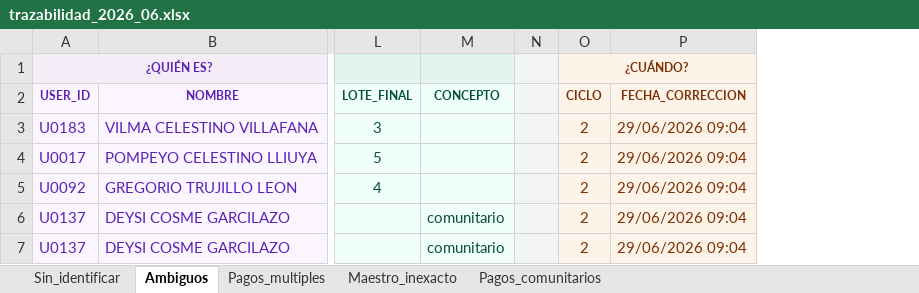
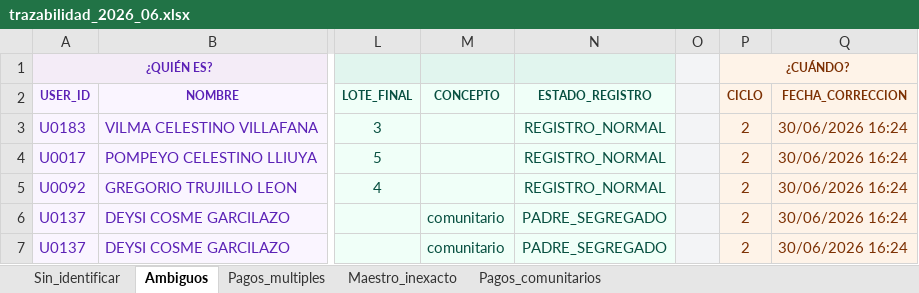
Before and after one commit to Thariel198/jaas-saas, an Excel workbook: 4_pagos/yape/motor_matching/trazabilidad/trazabilidad_2026_06.xlsx, sheet Ambiguos, drawn as a sheet; only a part is shown, gaps mark what is left out; values as stored, in another font and other column widths than the file's, no borders; addresses are those after the commit; the diff names each change by its address in the sheet, - before the commit and + after, or states it on an @@ line.

```diff
--- a/4_pagos/yape/motor_matching/trazabilidad/trazabilidad_2026_06.xlsx (sheet Ambiguos)
+++ b/4_pagos/yape/motor_matching/trazabilidad/trazabilidad_2026_06.xlsx (sheet Ambiguos)
+column N (ESTADO_REGISTRO), rows 3-7: REGISTRO_NORMAL | REGISTRO_NORMAL | REGISTRO_NORMAL | PADRE_SEGREGADO | PADRE_SEGREGADO
-Q3:Q7 (FECHA_CORRECCION): 29/06/2026 09:04
+Q3:Q7 (FECHA_CORRECCION): 30/06/2026 16:24
```
Also changed, not shown: sheet Pagos_comunitarios, sheet Sin_identificar, sheet Maestro_inexacto, shared/blancos_acumulados.xlsx, shared/planilla_mes/planilla_2026-06.xlsx, 53 other files.
